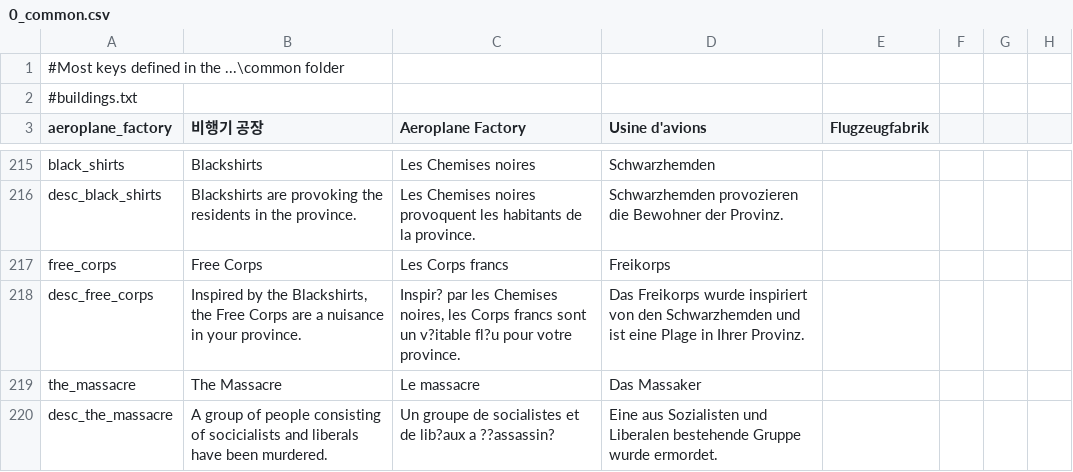
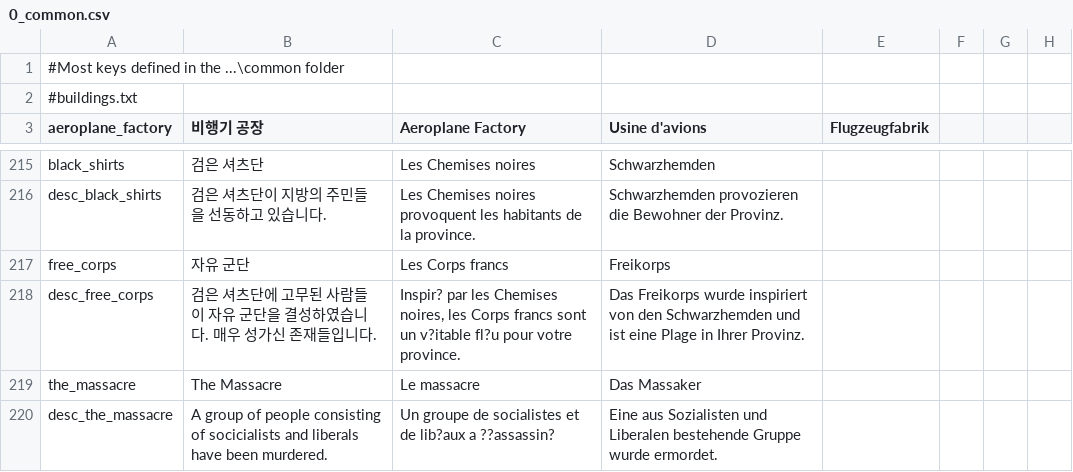
Before and after one commit to gyhs/Divergence-of-Darkness-Korean, a CSV file: localisation/0_common.csv, drawn as a sheet; only a part is shown, gaps mark what is left out; the diff covers the shown part only; the diff names each change by its address in the sheet, - before the commit and + after, or states it on an @@ line.

```diff
--- a/localisation/0_common.csv
+++ b/localisation/0_common.csv
-B215 (비행기 공장): Blackshirts
+B215 (비행기 공장): 검은 셔츠단
-B216 (비행기 공장): Blackshirts are provoking the residents in the province.
+B216 (비행기 공장): 검은 셔츠단이 지방의 주민들을 선동하고 있습니다.
-B217 (비행기 공장): Free Corps
+B217 (비행기 공장): 자유 군단
-B218 (비행기 공장): Inspired by the Blackshirts, the Free Corps are a nuisance in your province.
+B218 (비행기 공장): 검은 셔츠단에 고무된 사람들이 자유 군단을 결성하였습니다. 매우 성가신 존재들입니다.
```
Also changed, not shown: 25 edited cells elsewhere in this file.
